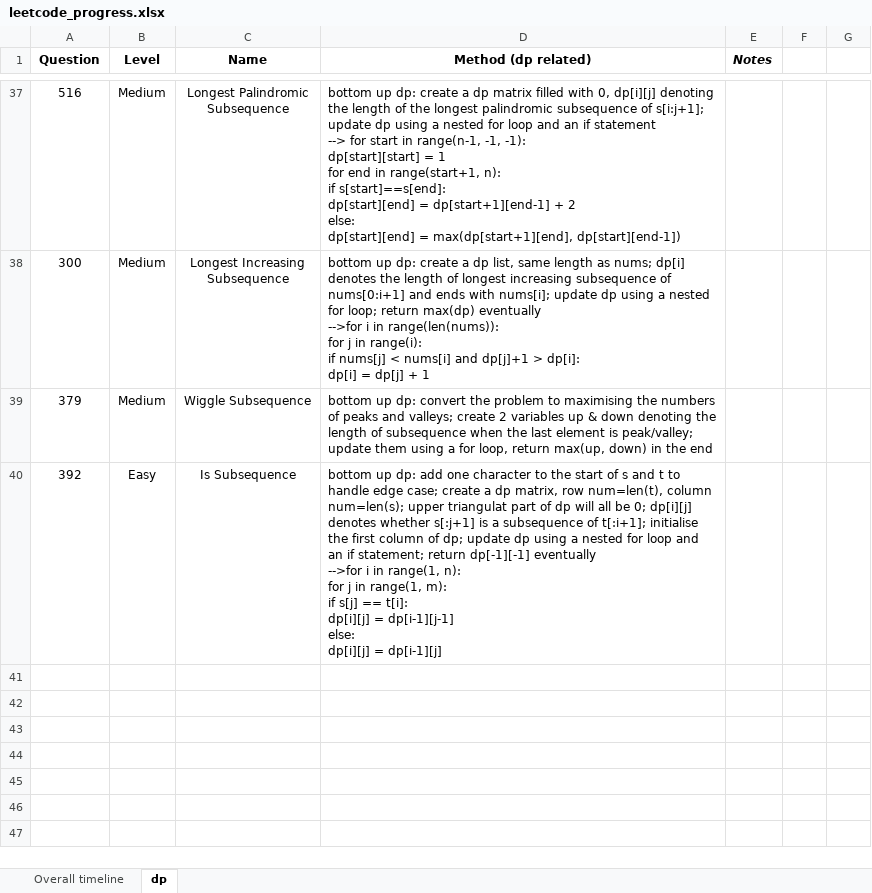
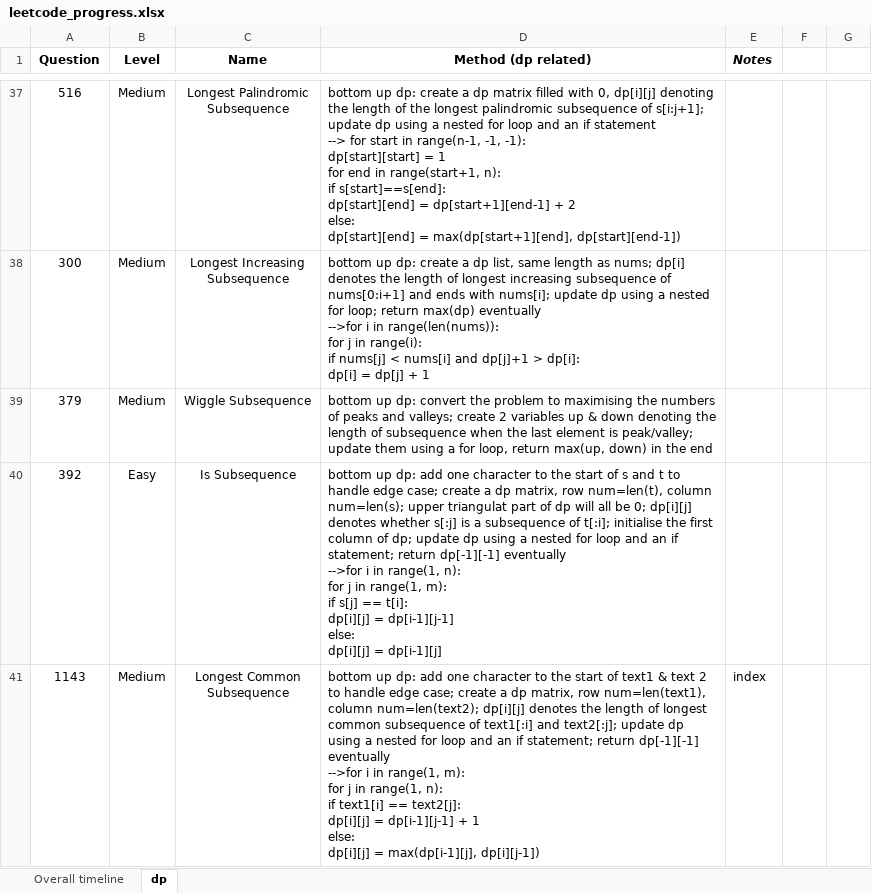
Before and after one commit to JessyZhang533/Leetcode, an Excel workbook: leetcode_progress.xlsx, sheet dp, drawn as a sheet; only a part is shown, gaps mark what is left out; values as stored, in another font and other column widths than the file's, no borders; conditional formats not drawn; ↵ is a line break in a cell; the diff covers the shown part only; the diff names each change by its address in the sheet, - before the commit and + after, or states it on an @@ line.

```diff
--- a/leetcode_progress.xlsx (sheet dp)
+++ b/leetcode_progress.xlsx (sheet dp)
-D40 (Method (dp related)): …denotes whether s[:j+1] is a subsequence of t[:i+1]; initialise the…
+D40 (Method (dp related)): …denotes whether s[:j] is a subsequence of t[:i]; initialise the…
+row 41: 1143 | Medium | Longest Common ↵ Subsequence | bottom up dp: add one character to the start of text1 & text 2 to handle edge case; create a dp matrix, row num=len(text1), column num=len(text2); dp[i][j] denotes the length of longest common subsequence of text1[:i] and text2[:j]; update dp using a nested for loop and an if statement; return dp[-1][-1] eventually ↵ -->for i in range(1, m): ↵ for j in range(1, n): ↵ if text1[i] == text2[j]: ↵ dp[i][j] = dp[i-1][j-1] + 1 ↵ else: ↵ dp[i][j] = max(dp[i-1][j], dp[i][j-1]) | index
```
Also changed, not shown: 1 added row and 1 edited cell elsewhere in this sheet, sheet Overall timeline, 1 other file.
